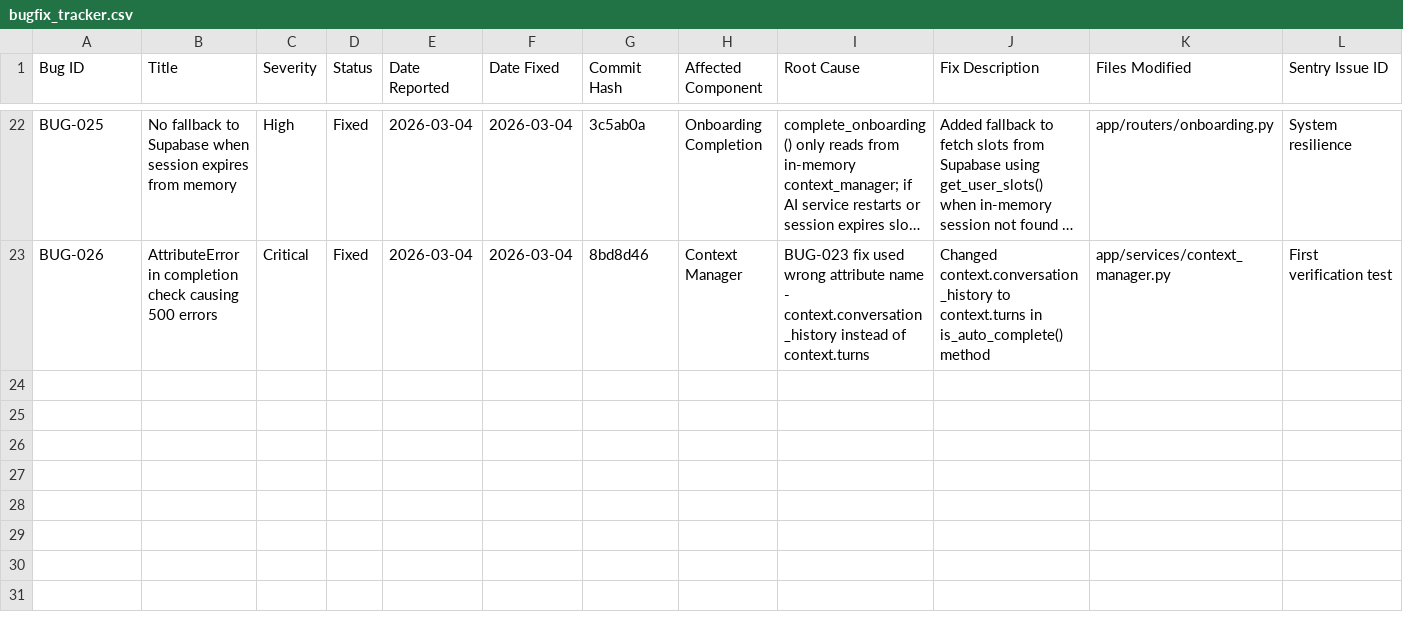
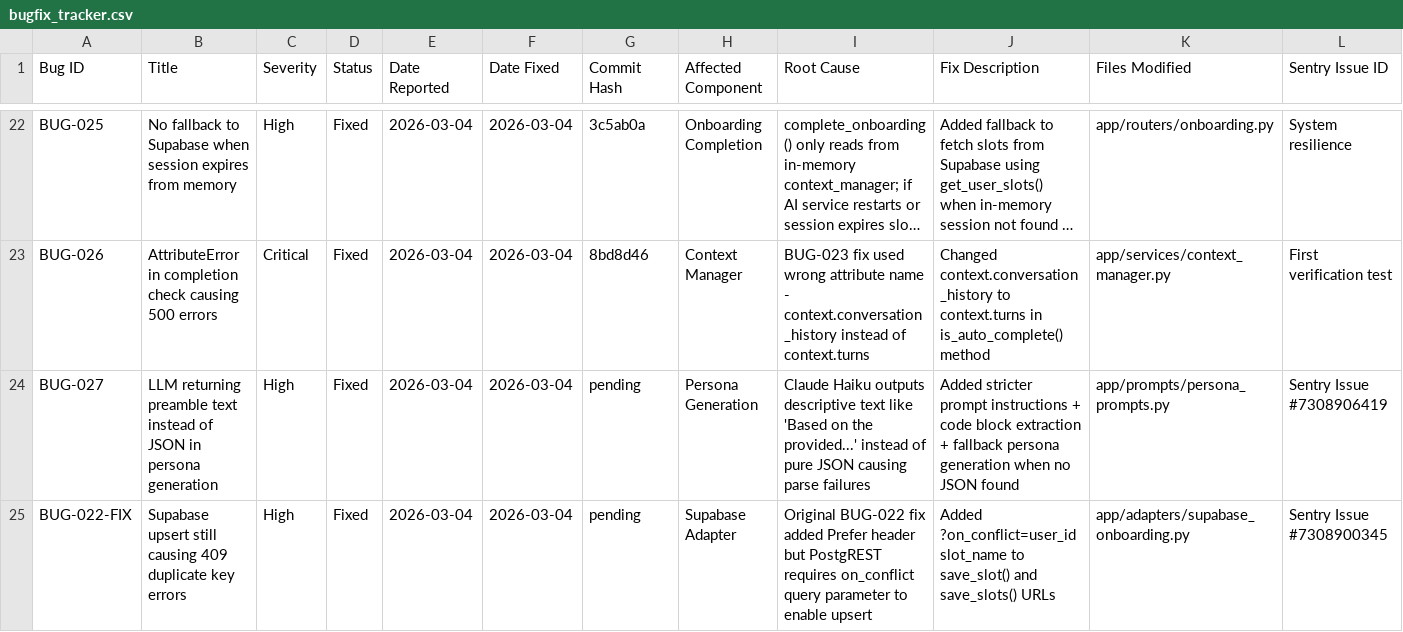
Before and after one commit to temurkhan13/2connectv1-ai, a CSV file: bugfix_tracker.csv, drawn as a sheet; only a part is shown, gaps mark what is left out; long unchanged cells end in …; rows hold the shown columns only; the diff names each change by its address in the sheet, - before the commit and + after, or states it on an @@ line.

```diff
--- a/bugfix_tracker.csv
+++ b/bugfix_tracker.csv
+row 24: BUG-027 | LLM returning preamble text instead of JSON in persona generation | High | Fixed | 2026-03-04 | 2026-03-04 | pending | Persona Generation | Claude Haiku outputs descriptive text like 'Based on the provided...' instead of pure JSON causing parse failures | Added stricter prompt instructions + code block extraction + fallback persona generation when no JSON found | app/prompts/persona_prompts.py | Sentry Issue #7308906419
+row 25: BUG-022-FIX | Supabase upsert still causing 409 duplicate key errors | High | Fixed | 2026-03-04 | 2026-03-04 | pending | Supabase Adapter | Original BUG-022 fix added Prefer header but PostgREST requires on_conflict query parameter to enable upsert | Added ?on_conflict=user_id slot_name to save_slot() and save_slots() URLs | app/adapters/supabase_onboarding.py | Sentry Issue #7308900345
```
Also changed, not shown: 2 other files.
